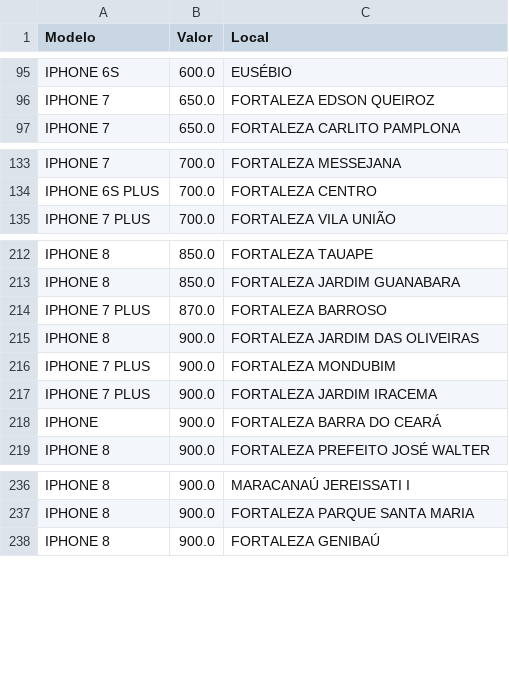
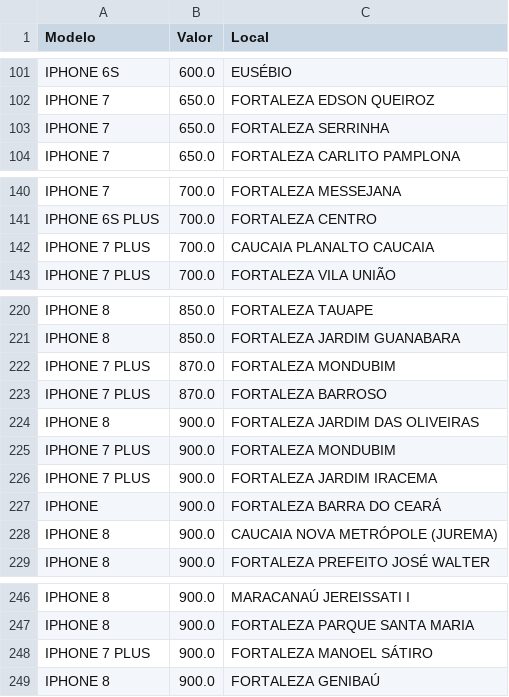
Before and after one commit to jvmoura/Introducao-Ciencia-de-Dados, a CSV file: dataset.csv, drawn as a sheet; only a part is shown, gaps mark what is left out; the diff covers the shown part only.

```diff
--- a/dataset.csv
+++ b/dataset.csv
@@ -96,2 +102,3 @@ IPHONE 6S,600.0,EUSÉBIO
 IPHONE 7,650.0,FORTALEZA EDSON QUEIROZ
+IPHONE 7,650.0,FORTALEZA SERRINHA
 IPHONE 7,650.0,FORTALEZA CARLITO PAMPLONA
@@ -134,2 +141,3 @@ IPHONE 7,700.0,FORTALEZA MESSEJANA
 IPHONE 6S PLUS,700.0,FORTALEZA CENTRO
+IPHONE 7 PLUS,700.0,CAUCAIA PLANALTO CAUCAIA
 IPHONE 7 PLUS,700.0,FORTALEZA VILA UNIÃO
@@ -213,2 +221,3 @@ IPHONE 8,850.0,FORTALEZA TAUAPE
 IPHONE 8,850.0,FORTALEZA JARDIM GUANABARA
+IPHONE 7 PLUS,870.0,FORTALEZA MONDUBIM
 IPHONE 7 PLUS,870.0,FORTALEZA BARROSO
@@ -218,2 +227,3 @@ IPHONE 7 PLUS,900.0,FORTALEZA JARDIM IRACEMA
 IPHONE ,900.0,FORTALEZA BARRA DO CEARÁ
+IPHONE 8,900.0,CAUCAIA NOVA METRÓPOLE (JUREMA)
 IPHONE 8,900.0,FORTALEZA PREFEITO JOSÉ WALTER
@@ -237,2 +247,3 @@ IPHONE 8,900.0,MARACANAÚ JEREISSATI I
 IPHONE 8,900.0,FORTALEZA PARQUE SANTA MARIA
+IPHONE 7 PLUS,900.0,FORTALEZA MANOEL SÁTIRO
 IPHONE 8,900.0,FORTALEZA GENIBAÚ
```
Also changed, not shown: 21 added rows elsewhere in this file.
